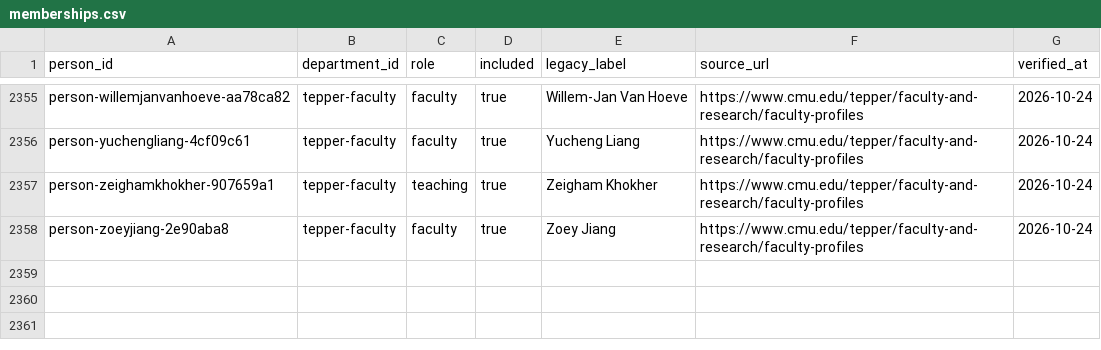
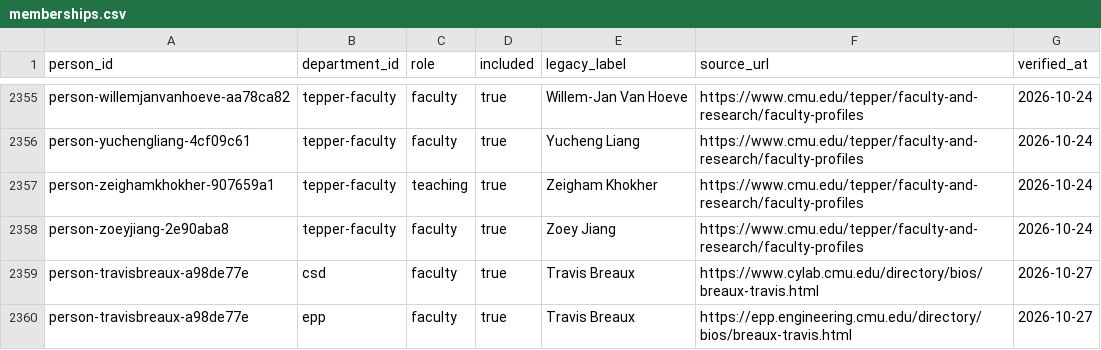
Before and after one commit to cmccomb/map-of-research, a CSV file: registry/memberships.csv, drawn as a sheet; only a part is shown, gaps mark what is left out; the diff names each change by its address in the sheet, - before the commit and + after, or states it on an @@ line.

```diff
--- a/registry/memberships.csv
+++ b/registry/memberships.csv
+row 2359: person-travisbreaux-a98de77e | csd | faculty | true | Travis Breaux | https://www.cylab.cmu.edu/directory/bios/breaux-travis.html | 2026-10-27
+row 2360: person-travisbreaux-a98de77e | epp | faculty | true | Travis Breaux | https://epp.engineering.cmu.edu/directory/bios/breaux-travis.html | 2026-10-27
```
Also changed, not shown: registry/people.csv, registry/reviews/2026-10-24-primary-departments.csv, 1 other file.
